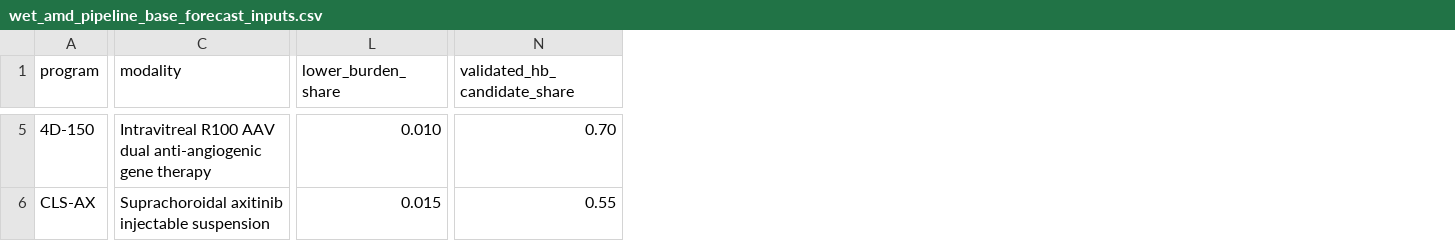
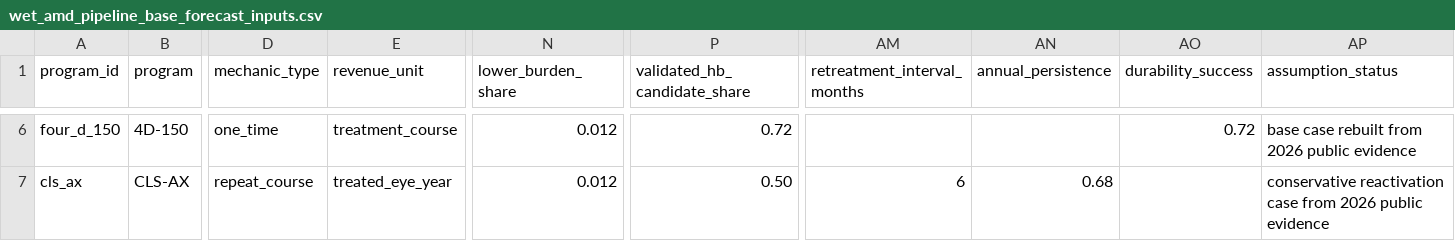
Before and after one commit to justinsyu/drug-sales-forecasts, a CSV file: wet_amd_pipeline_base_forecast_inputs.csv, drawn as a sheet; only a part is shown, gaps mark what is left out; removed rows and columns are numbered as before the commit, all else as after; the diff covers the shown part only; the diff names each change by its address in the sheet, - before the commit and + after, or states it on an @@ line.

Commit message:
Implement wet AMD six-program forecast framework

```diff
--- a/wet_amd_pipeline_base_forecast_inputs.csv
+++ b/wet_amd_pipeline_base_forecast_inputs.csv
+column A (program_id), rows 6-7: four_d_150 | cls_ax
-column C (modality), rows 5-6: Intravitreal R100 AAV dual anti-angiogenic gene therapy | Suprachoroidal axitinib injectable suspension
+column D (mechanic_type), rows 6-7: one_time | repeat_course
+column E (revenue_unit), rows 6-7: treatment_course | treated_eye_year
+column AM (retreatment_interval_months), row 7: 6
+column AN (annual_persistence), row 7: 0.68
+column AO (durability_success), row 6: 0.72
+column AP (assumption_status), rows 6-7: base case rebuilt from 2026 public evidence | conservative reactivation case from 2026 public evidence
-N6 (lower_burden_share): 0.010
+N6 (lower_burden_share): 0.012
-P6 (validated_hb_candidate_share): 0.70
+P6 (validated_hb_candidate_share): 0.72
-N7 (lower_burden_share): 0.015
+N7 (lower_burden_share): 0.012
-P7 (validated_hb_candidate_share): 0.55
+P7 (validated_hb_candidate_share): 0.50
```
Also changed, not shown: 1 added row and 70 edited cells elsewhere in this file, 29 other files.
